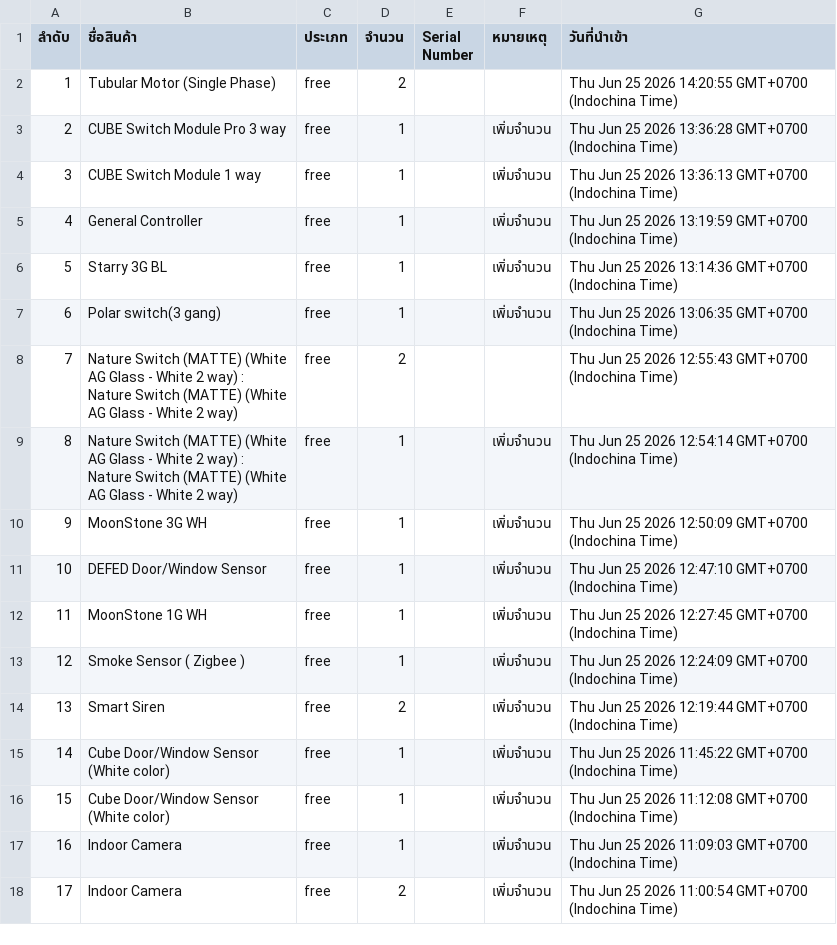
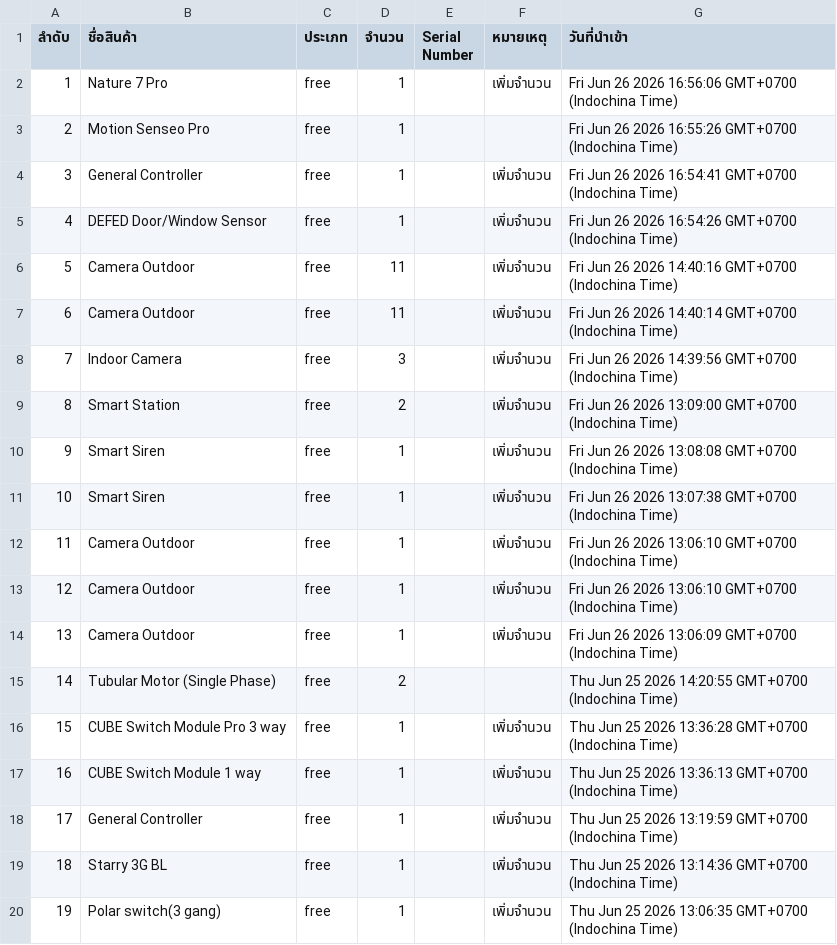
Before and after one commit to SurapatMut/service-warehouse, a CSV file: exports/history_export_in.csv, drawn as a sheet; only a part is shown; the shorter side is filled out with more unchanged rows; addresses are those after the commit; the diff names each change by its address in the sheet, - before the commit and + after, or states it on an @@ line.

```diff
--- a/exports/history_export_in.csv
+++ b/exports/history_export_in.csv
+row 2: 1 | Nature 7 Pro | free | 1 |  | เพิ่มจำนวน | Fri Jun 26 2026 16:56:06 GMT+0700 (Indochina Time)
+row 3: 2 | Motion Senseo Pro | free | 1 |  |  | Fri Jun 26 2026 16:55:26 GMT+0700 (Indochina Time)
+row 4: 3 | General Controller | free | 1 |  | เพิ่มจำนวน | Fri Jun 26 2026 16:54:41 GMT+0700 (Indochina Time)
+row 5: 4 | DEFED Door/Window Sensor | free | 1 |  | เพิ่มจำนวน | Fri Jun 26 2026 16:54:26 GMT+0700 (Indochina Time)
+row 6: 5 | Camera Outdoor | free | 11 |  | เพิ่มจำนวน | Fri Jun 26 2026 14:40:16 GMT+0700 (Indochina Time)
+row 7: 6 | Camera Outdoor | free | 11 |  | เพิ่มจำนวน | Fri Jun 26 2026 14:40:14 GMT+0700 (Indochina Time)
+row 8: 7 | Indoor Camera | free | 3 |  | เพิ่มจำนวน | Fri Jun 26 2026 14:39:56 GMT+0700 (Indochina Time)
+row 9: 8 | Smart Station | free | 2 |  | เพิ่มจำนวน | Fri Jun 26 2026 13:09:00 GMT+0700 (Indochina Time)
+row 10: 9 | Smart Siren | free | 1 |  | เพิ่มจำนวน | Fri Jun 26 2026 13:08:08 GMT+0700 (Indochina Time)
+row 11: 10 | Smart Siren | free | 1 |  | เพิ่มจำนวน | Fri Jun 26 2026 13:07:38 GMT+0700 (Indochina Time)
+row 12: 11 | Camera Outdoor | free | 1 |  | เพิ่มจำนวน | Fri Jun 26 2026 13:06:10 GMT+0700 (Indochina Time)
+row 13: 12 | Camera Outdoor | free | 1 |  | เพิ่มจำนวน | Fri Jun 26 2026 13:06:10 GMT+0700 (Indochina Time)
+row 14: 13 | Camera Outdoor | free | 1 |  | เพิ่มจำนวน | Fri Jun 26 2026 13:06:09 GMT+0700 (Indochina Time)
@@ column A (ลำดับ) renumbered from row 15 down @@
```
Also changed, not shown: exports/history_export_out.csv.
